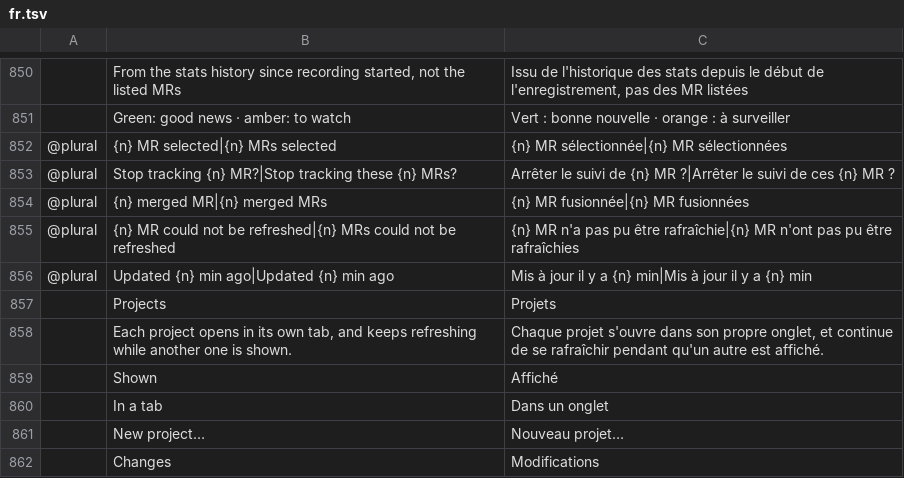
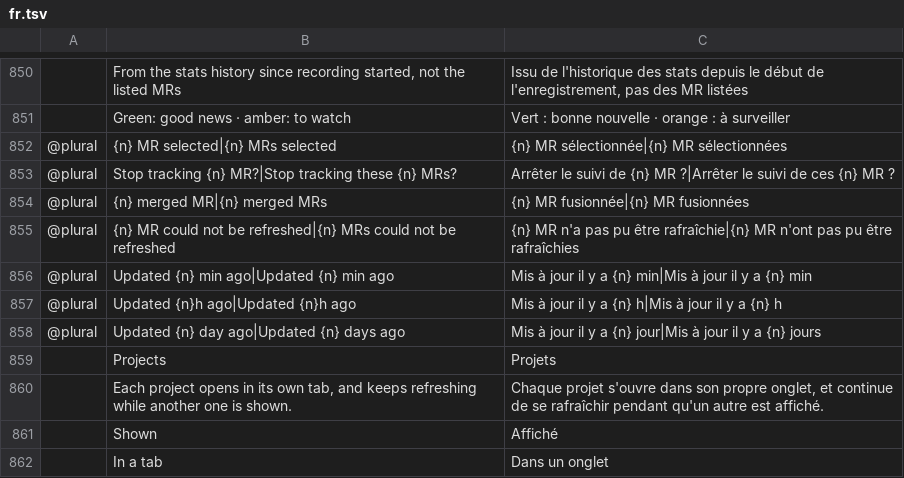
Before and after one commit to julien-langlois/gitlab-tracker, a TSV file: gitlab-tracker/i18n/fr.tsv, drawn as a sheet; only a part is shown, gaps mark what is left out; the shorter side is filled out with more unchanged rows; the diff names each change by its address in the sheet, - before the commit and + after, or states it on an @@ line.

```diff
--- a/gitlab-tracker/i18n/fr.tsv
+++ b/gitlab-tracker/i18n/fr.tsv
+row 857: @plural | Updated {n}h ago|Updated {n}h ago | Mis à jour il y a {n} h|Mis à jour il y a {n} h
+row 858: @plural | Updated {n} day ago|Updated {n} days ago | Mis à jour il y a {n} jour|Mis à jour il y a {n} jours
```
Also changed, not shown: gitlab-tracker/i18n/de.tsv, gitlab-tracker/i18n/es.tsv, 3 other files.
